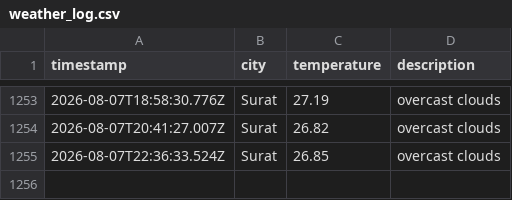
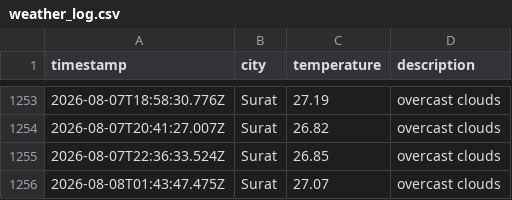
Before and after one commit to rumanakadri/weatherAppJS, a CSV file: data/weather_log.csv, drawn as a sheet; only a part is shown, gaps mark what is left out; the diff names each change by its address in the sheet, - before the commit and + after, or states it on an @@ line.

```diff
--- a/data/weather_log.csv
+++ b/data/weather_log.csv
+row 1256: 2026-08-08T01:43:47.475Z | Surat | 27.07 | overcast clouds
```
Also changed, not shown: 1 other file.
